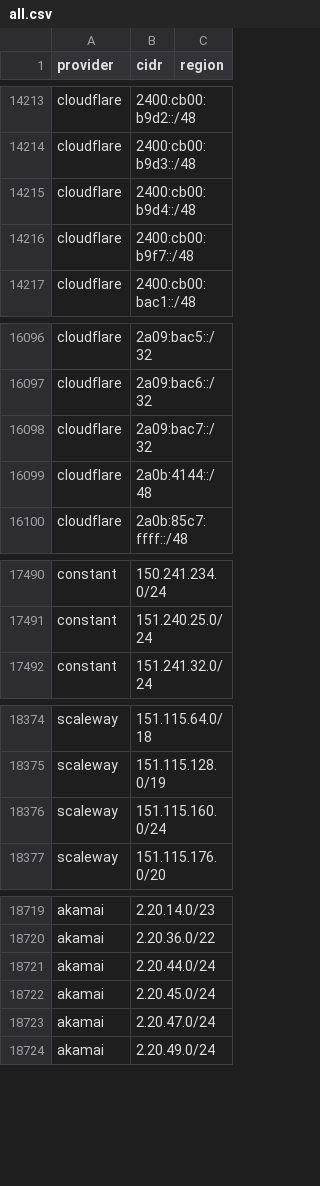
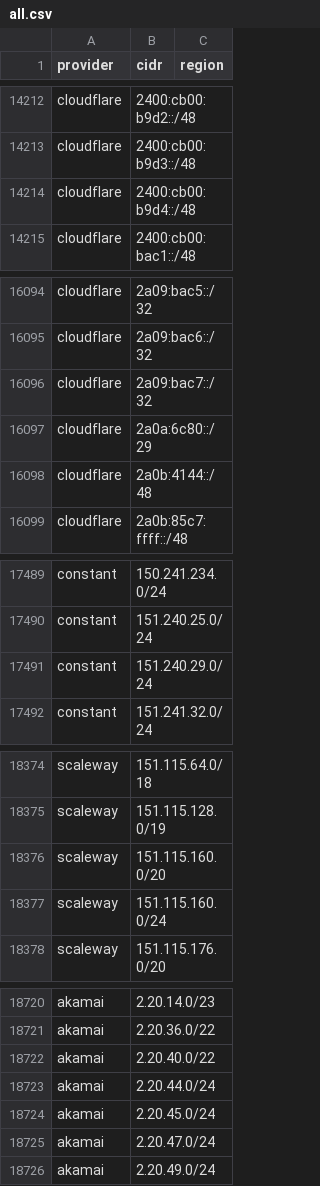
Before and after one commit to prettyleaf/cdn, a CSV file: all/all.csv, drawn as a sheet; only a part is shown, gaps mark what is left out; removed rows and columns are numbered as before the commit, all else as after; the diff covers the shown part only; the diff names each change by its address in the sheet, - before the commit and + after, or states it on an @@ line.

```diff
--- a/all/all.csv
+++ b/all/all.csv
-row 14216: cloudflare | 2400:cb00:b9f7::/48
+row 16097: cloudflare | 2a0a:6c80::/29
+row 17491: constant | 151.240.29.0/24
+row 18376: scaleway | 151.115.160.0/20
+row 18722: akamai | 2.20.40.0/22
```
Also changed, not shown: 13 added rows and 9 removed rows elsewhere in this file, 12 other files.
